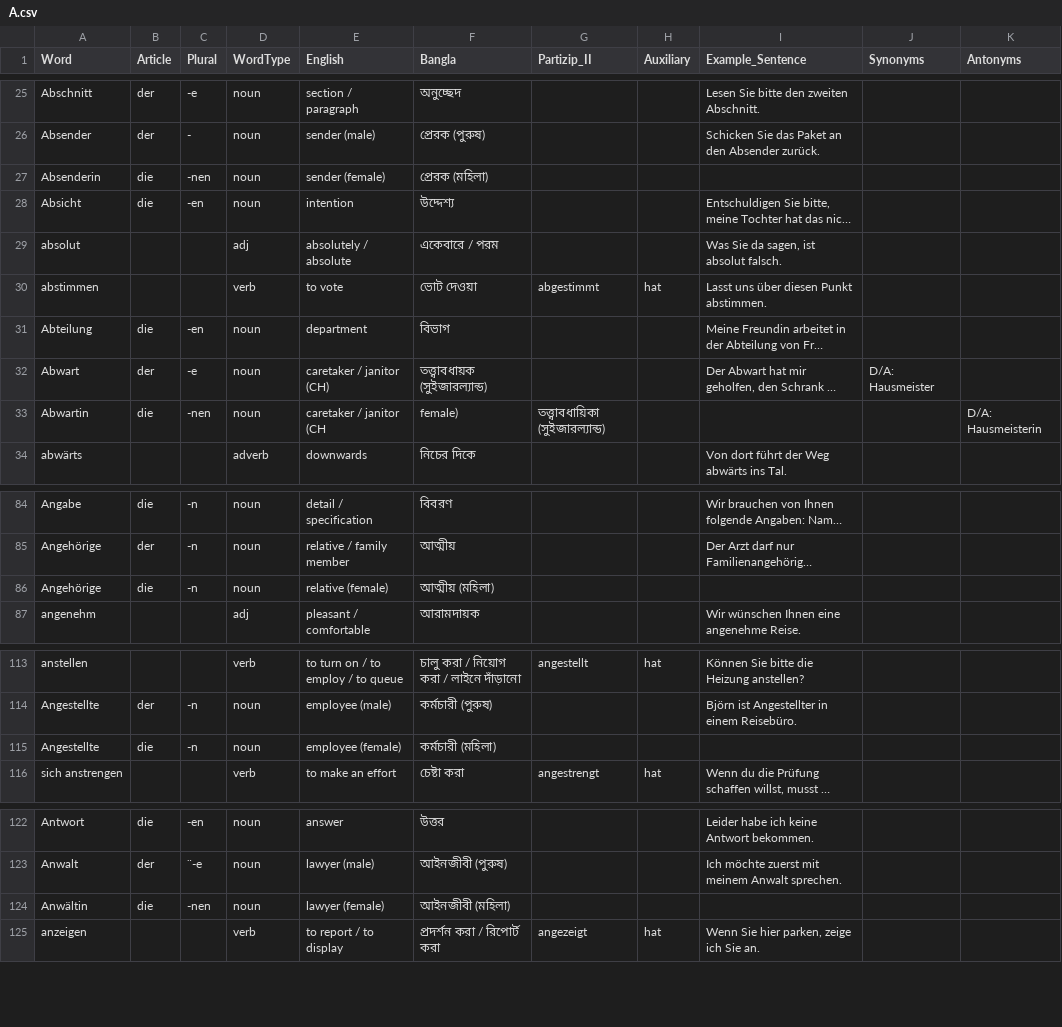
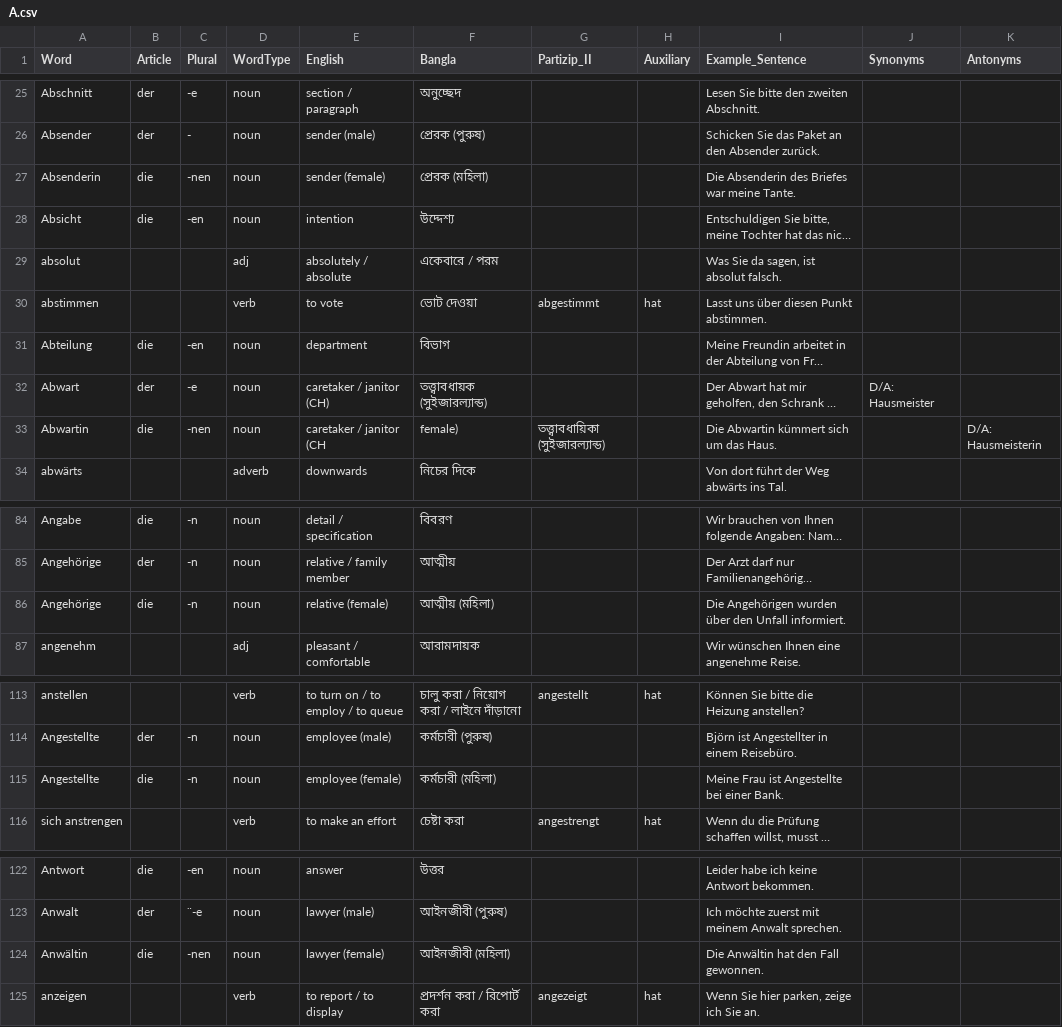
Before and after one commit to farhanasarker/german-language, a CSV file: csv/alphabetisch/A.csv, drawn as a sheet; only a part is shown, gaps mark what is left out; long unchanged cells end in …; the diff covers the shown part only; the diff names each change by its address in the sheet, - before the commit and + after, or states it on an @@ line.

```diff
--- a/csv/alphabetisch/A.csv
+++ b/csv/alphabetisch/A.csv
-I27 (Example_Sentence): (empty)
+I27 (Example_Sentence): Die Absenderin des Briefes war meine Tante.
-I33 (Example_Sentence): (empty)
+I33 (Example_Sentence): Die Abwartin kümmert sich um das Haus.
-I86 (Example_Sentence): (empty)
+I86 (Example_Sentence): Die Angehörigen wurden über den Unfall informiert.
-I115 (Example_Sentence): (empty)
+I115 (Example_Sentence): Meine Frau ist Angestellte bei einer Bank.
-I124 (Example_Sentence): (empty)
+I124 (Example_Sentence): Die Anwältin hat den Fall gewonnen.
```
Also changed, not shown: 5 edited cells elsewhere in this file, 29 other files.
